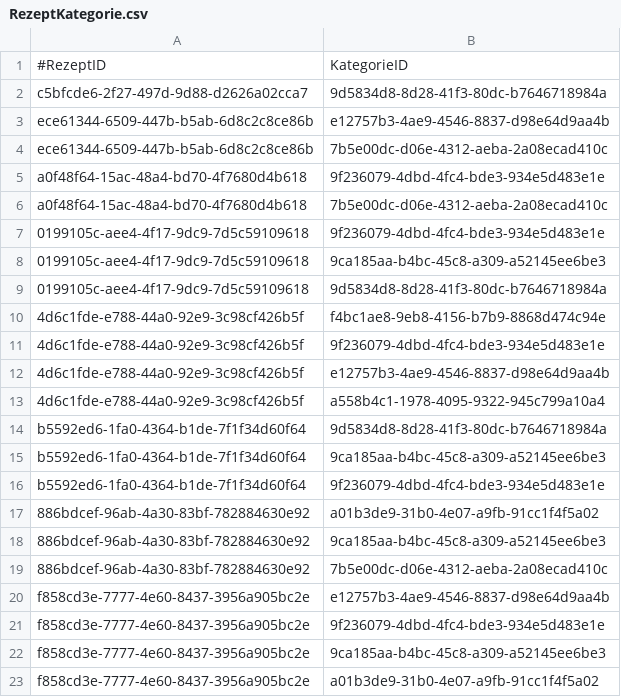
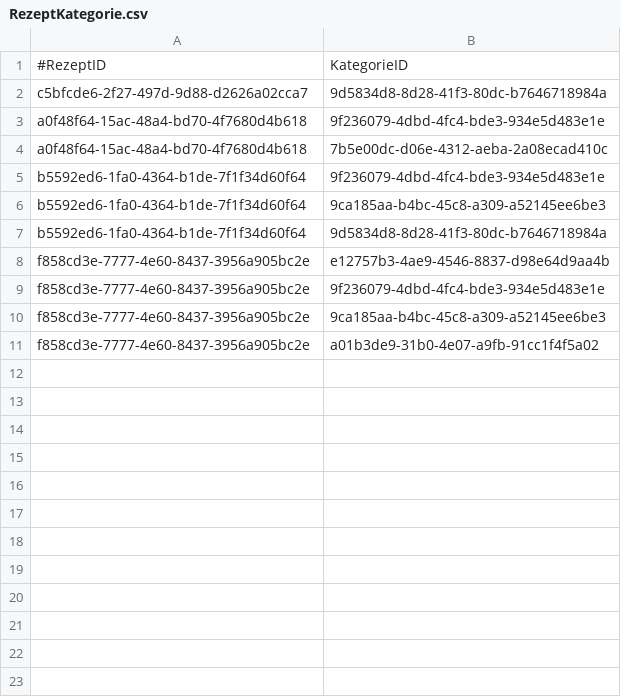
Before and after one commit to MichaelaHaag/RezeptApp, a CSV file: resources/CSVFiles/RezeptKategorie.csv, drawn as a sheet.

```diff
--- a/resources/CSVFiles/RezeptKategorie.csv
+++ b/resources/CSVFiles/RezeptKategorie.csv
@@ -2,19 +2,7 @@
 c5bfcde6-2f27-497d-9d88-d2626a02cca7;9d5834d8-8d28-41f3-80dc-b7646718984a
-ece61344-6509-447b-b5ab-6d8c2c8ce86b;e12757b3-4ae9-4546-8837-d98e64d9aa4b
-ece61344-6509-447b-b5ab-6d8c2c8ce86b;7b5e00dc-d06e-4312-aeba-2a08ecad410c
 a0f48f64-15ac-48a4-bd70-4f7680d4b618;9f236079-4dbd-4fc4-bde3-934e5d483e1e
 a0f48f64-15ac-48a4-bd70-4f7680d4b618;7b5e00dc-d06e-4312-aeba-2a08ecad410c
-0199105c-aee4-4f17-9dc9-7d5c59109618;9f236079-4dbd-4fc4-bde3-934e5d483e1e
-0199105c-aee4-4f17-9dc9-7d5c59109618;9ca185aa-b4bc-45c8-a309-a52145ee6be3
-0199105c-aee4-4f17-9dc9-7d5c59109618;9d5834d8-8d28-41f3-80dc-b7646718984a
-4d6c1fde-e788-44a0-92e9-3c98cf426b5f;f4bc1ae8-9eb8-4156-b7b9-8868d474c94e
-4d6c1fde-e788-44a0-92e9-3c98cf426b5f;9f236079-4dbd-4fc4-bde3-934e5d483e1e
-4d6c1fde-e788-44a0-92e9-3c98cf426b5f;e12757b3-4ae9-4546-8837-d98e64d9aa4b
-4d6c1fde-e788-44a0-92e9-3c98cf426b5f;a558b4c1-1978-4095-9322-945c799a10a4
+b5592ed6-1fa0-4364-b1de-7f1f34d60f64;9f236079-4dbd-4fc4-bde3-934e5d483e1e
+b5592ed6-1fa0-4364-b1de-7f1f34d60f64;9ca185aa-b4bc-45c8-a309-a52145ee6be3
 b5592ed6-1fa0-4364-b1de-7f1f34d60f64;9d5834d8-8d28-41f3-80dc-b7646718984a
-b5592ed6-1fa0-4364-b1de-7f1f34d60f64;9ca185aa-b4bc-45c8-a309-a52145ee6be3
-b5592ed6-1fa0-4364-b1de-7f1f34d60f64;9f236079-4dbd-4fc4-bde3-934e5d483e1e
-886bdcef-96ab-4a30-83bf-782884630e92;a01b3de9-31b0-4e07-a9fb-91cc1f4f5a02
-886bdcef-96ab-4a30-83bf-782884630e92;9ca185aa-b4bc-45c8-a309-a52145ee6be3
-886bdcef-96ab-4a30-83bf-782884630e92;7b5e00dc-d06e-4312-aeba-2a08ecad410c
 f858cd3e-7777-4e60-8437-3956a905bc2e;e12757b3-4ae9-4546-8837-d98e64d9aa4b
```
Also changed, not shown: resources/CSVFiles/Rezept.csv, resources/CSVFiles/Zutaten.csv, 6 other files.
